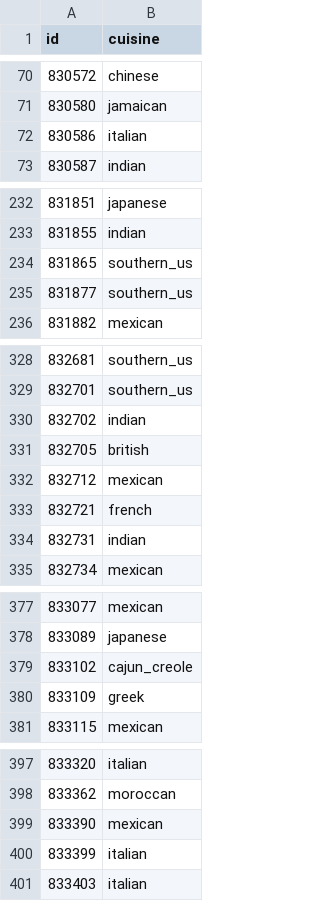
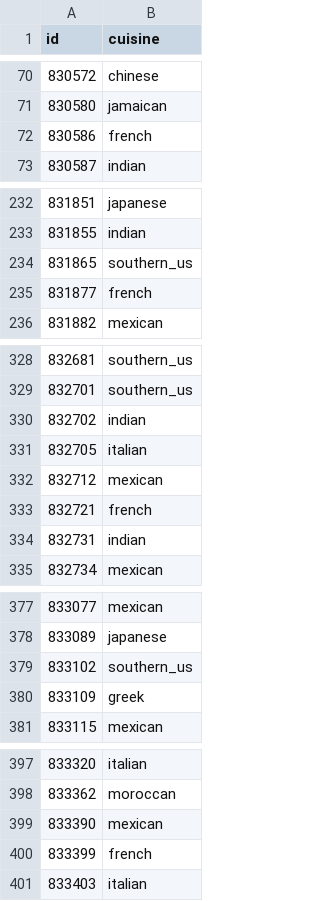
Before and after one commit to mattmaselli/whats-cooking-classification, a CSV file: cooking_output.csv, drawn as a sheet; only a part is shown, gaps mark what is left out; the diff covers the shown part only.

Commit message:
chore: update output

```diff
--- a/cooking_output.csv
+++ b/cooking_output.csv
@@ -71,3 +71,3 @@ id,cuisine
 830580,jamaican
-830586,italian
+830586,french
 830587,indian
@@ -234,3 +234,3 @@ id,cuisine
 831865,southern_us
-831877,southern_us
+831877,french
 831882,mexican
@@ -330,3 +330,3 @@ id,cuisine
 832702,indian
-832705,british
+832705,italian
 832712,mexican
@@ -378,3 +378,3 @@ id,cuisine
 833089,japanese
-833102,cajun_creole
+833102,southern_us
 833109,greek
@@ -399,3 +399,3 @@ id,cuisine
 833390,mexican
-833399,italian
+833399,french
 833403,italian
```
Also changed, not shown: 33 edited cells elsewhere in this file.
